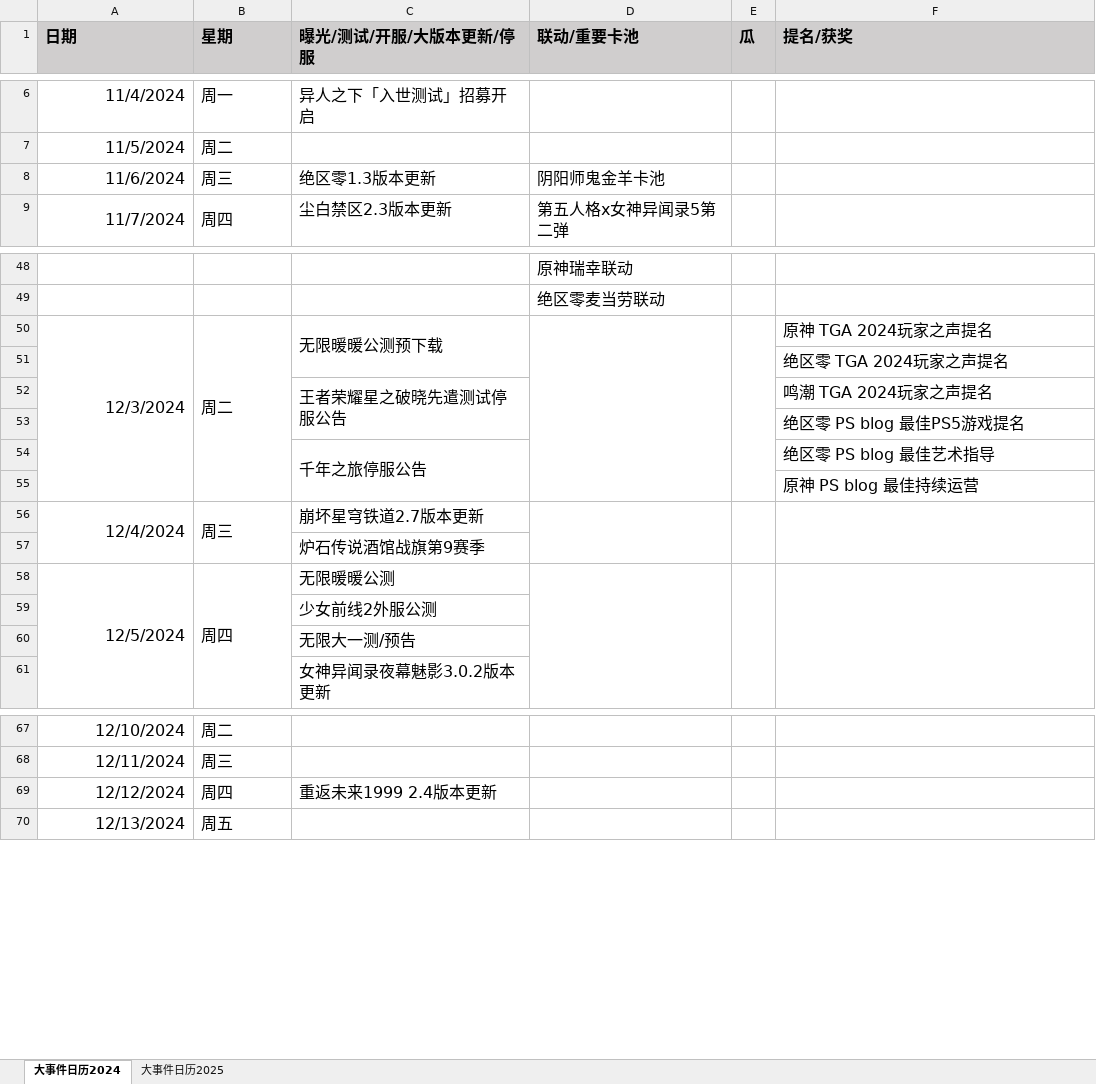
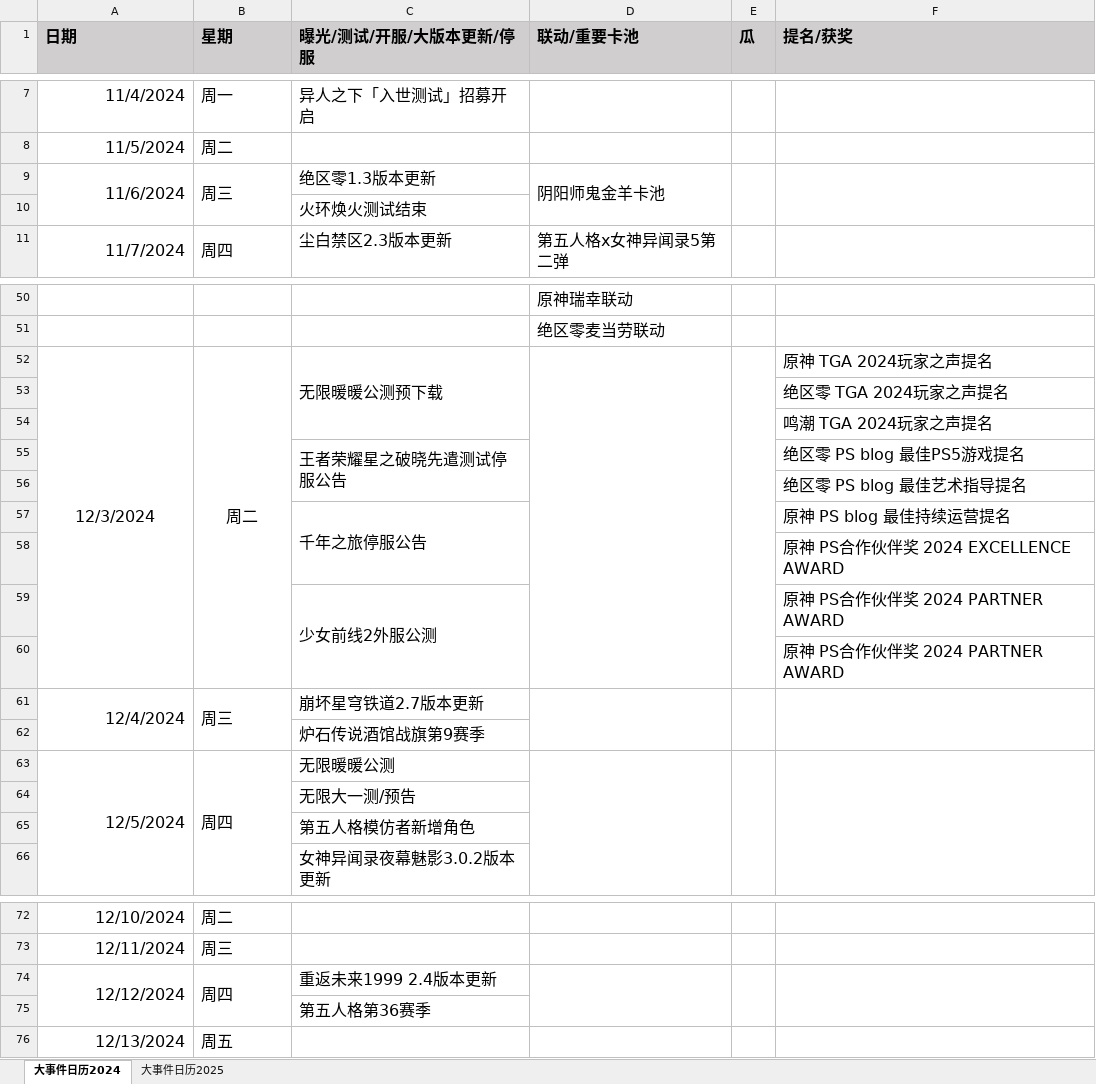
Before and after one commit to zq56745674/HSR_DATA_SERVER, an Excel workbook: doc/手游大事件日历.xlsx, sheet 大事件日历2024, drawn as a sheet; only a part is shown, gaps mark what is left out; values as stored, in another font and other column widths than the file's, no borders; removed rows and columns are numbered as before the commit, all else as after; the diff covers the shown part only; the diff names each change by its address in the sheet, - before the commit and + after, or states it on an @@ line.

```diff
--- a/doc/手游大事件日历.xlsx (sheet 大事件日历2024)
+++ b/doc/手游大事件日历.xlsx (sheet 大事件日历2024)
+A9:A10 merged
+B9:B10 merged
+D9:D10 merged
+E9:E10 merged
+F9:F10 merged
+row 10:  |  | 火环焕火测试结束
-A52 alignment: right
+A52 alignment: center
-B52 alignment: left
+B52 alignment: center
+row 54:  |  |  |  |  | 鸣潮 TGA 2024玩家之声提名
-F55 (提名/获奖): 鸣潮 TGA 2024玩家之声提名
+F55 (提名/获奖): 绝区零 PS blog 最佳PS5游戏提名
-F56 (提名/获奖): 绝区零 PS blog 最佳PS5游戏提名
+F56 (提名/获奖): 绝区零 PS blog 最佳艺术指导提名
-F57 (提名/获奖): 绝区零 PS blog 最佳艺术指导
+F57 (提名/获奖): 原神 PS blog 最佳持续运营提名
-F58 (提名/获奖): 原神 PS blog 最佳持续运营
+F58 (提名/获奖): 原神 PS合作伙伴奖 2024 EXCELLENCE AWARD
+row 59:  |  | 少女前线2外服公测 |  |  | 原神 PS合作伙伴奖 2024 PARTNER AWARD
+row 60:  |  |  |  |  | 原神 PS合作伙伴奖 2024 PARTNER AWARD
-row 59:  |  | 少女前线2外服公测
+row 65:  |  | 第五人格模仿者新增角色
+A74:A75 merged
+B74:B75 merged
+D74:D75 merged
+E74:E75 merged
+F74:F75 merged
+row 75:  |  | 第五人格第36赛季
```
Also changed, not shown: 1 added row elsewhere in this sheet, doc/data.xlsx.
